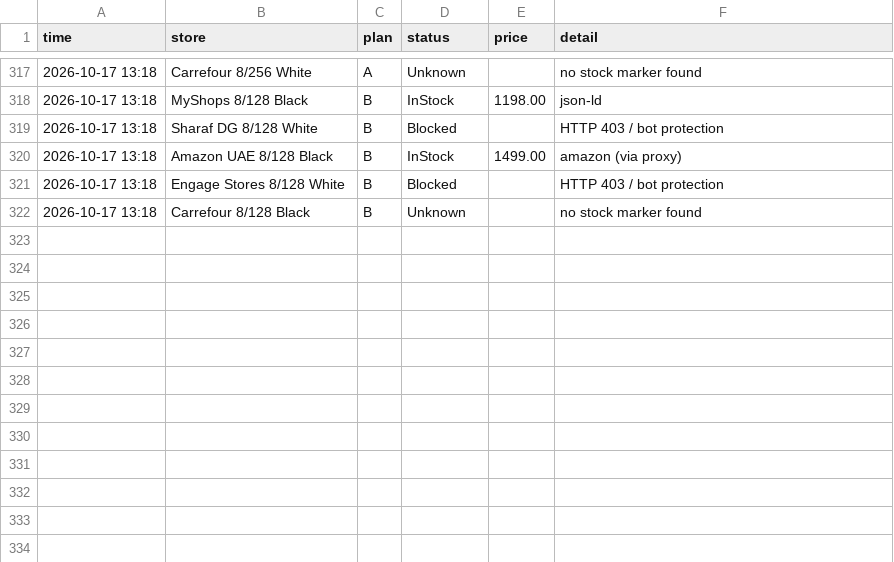
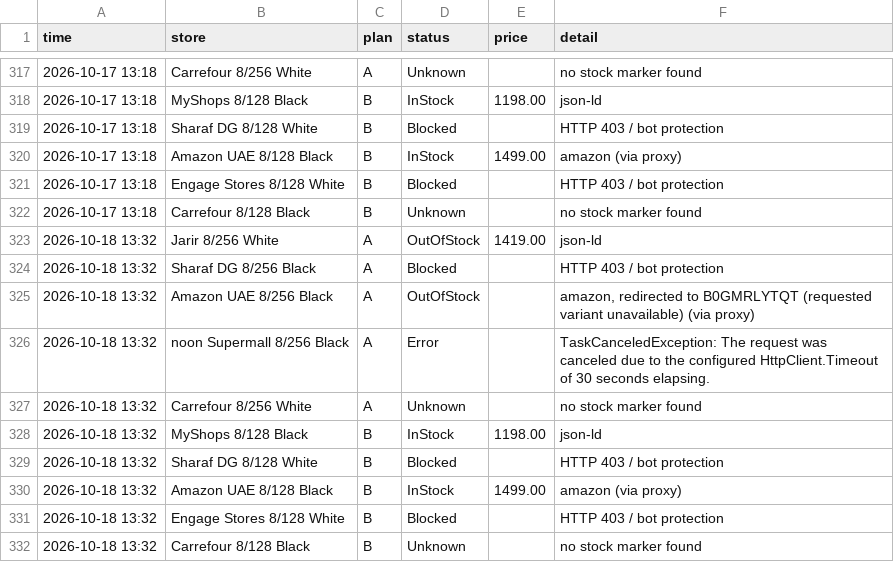
Before and after one commit to EyasWannous/Notify-me-for-nothing-phone, a CSV file: history.csv, drawn as a sheet; only a part is shown, gaps mark what is left out.

Commit message:
check 2026-10-18 09:34 UTC

```diff
--- a/history.csv
+++ b/history.csv
@@ -322 +322,11 @@
 2026-10-17 13:18,"Carrefour 8/128 Black",B,Unknown,,"no stock marker found"
+2026-10-18 13:32,"Jarir 8/256 White",A,OutOfStock,1419.00,"json-ld"
+2026-10-18 13:32,"Sharaf DG 8/256 Black",A,Blocked,,"HTTP 403 / bot protection"
+2026-10-18 13:32,"Amazon UAE 8/256 Black",A,OutOfStock,,"amazon, redirected to B0GMRLYTQT (requested variant unavailable) (via proxy)"
+2026-10-18 13:32,"noon Supermall 8/256 Black",A,Error,,"TaskCanceledException: The request was canceled due to the configured HttpClient.Timeout of 30 seconds elapsing."
+2026-10-18 13:32,"Carrefour 8/256 White",A,Unknown,,"no stock marker found"
+2026-10-18 13:32,"MyShops 8/128 Black",B,InStock,1198.00,"json-ld"
+2026-10-18 13:32,"Sharaf DG 8/128 White",B,Blocked,,"HTTP 403 / bot protection"
+2026-10-18 13:32,"Amazon UAE 8/128 Black",B,InStock,1499.00,"amazon (via proxy)"
+2026-10-18 13:32,"Engage Stores 8/128 White",B,Blocked,,"HTTP 403 / bot protection"
+2026-10-18 13:32,"Carrefour 8/128 Black",B,Unknown,,"no stock marker found"
```
